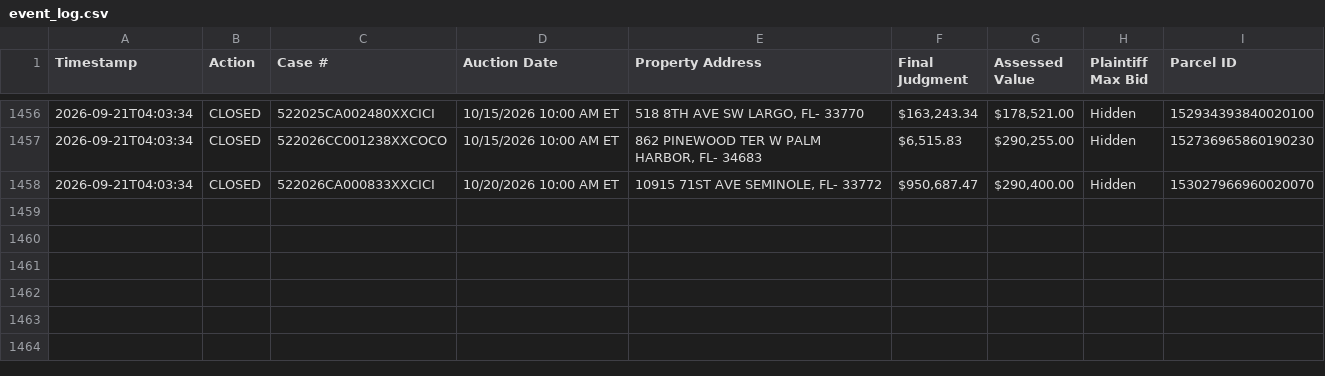
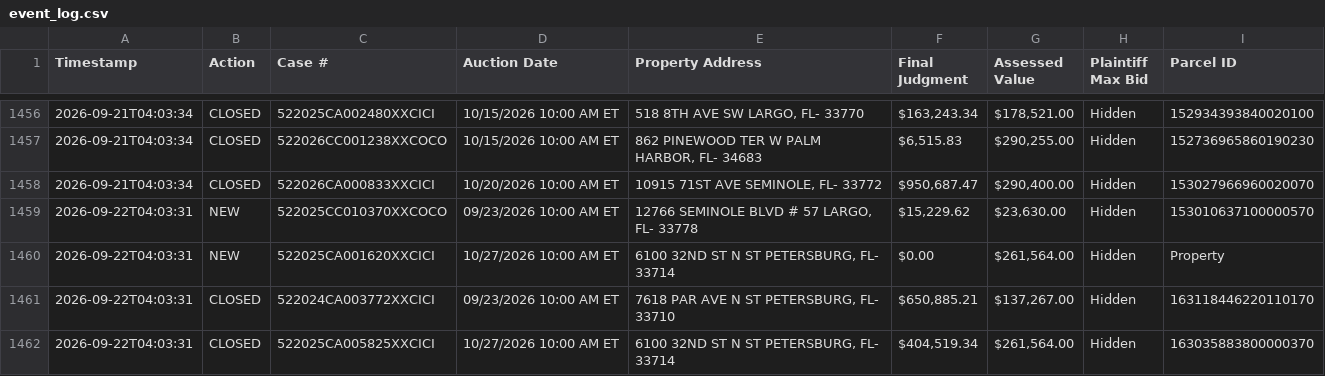
Before and after one commit to figlesias7/realforeclose, a CSV file: data/event_log.csv, drawn as a sheet; only a part is shown, gaps mark what is left out; the diff names each change by its address in the sheet, - before the commit and + after, or states it on an @@ line.

```diff
--- a/data/event_log.csv
+++ b/data/event_log.csv
+row 1459: 2026-09-22T04:03:31 | NEW | 522025CC010370XXCOCO | 09/23/2026 10:00 AM ET | 12766 SEMINOLE BLVD # 57 LARGO, FL- 33778 | $15,229.62 | $23,630.00 | Hidden | 153010637100000570
+row 1460: 2026-09-22T04:03:31 | NEW | 522025CA001620XXCICI | 10/27/2026 10:00 AM ET | 6100 32ND ST N ST PETERSBURG, FL- 33714 | $0.00 | $261,564.00 | Hidden | Property
+row 1461: 2026-09-22T04:03:31 | CLOSED | 522024CA003772XXCICI | 09/23/2026 10:00 AM ET | 7618 PAR AVE N ST PETERSBURG, FL- 33710 | $650,885.21 | $137,267.00 | Hidden | 163118446220110170
+row 1462: 2026-09-22T04:03:31 | CLOSED | 522025CA005825XXCICI | 10/27/2026 10:00 AM ET | 6100 32ND ST N ST PETERSBURG, FL- 33714 | $404,519.34 | $261,564.00 | Hidden | 163035883800000370
```
Also changed, not shown: data/all_seen.csv, 3 other files.
